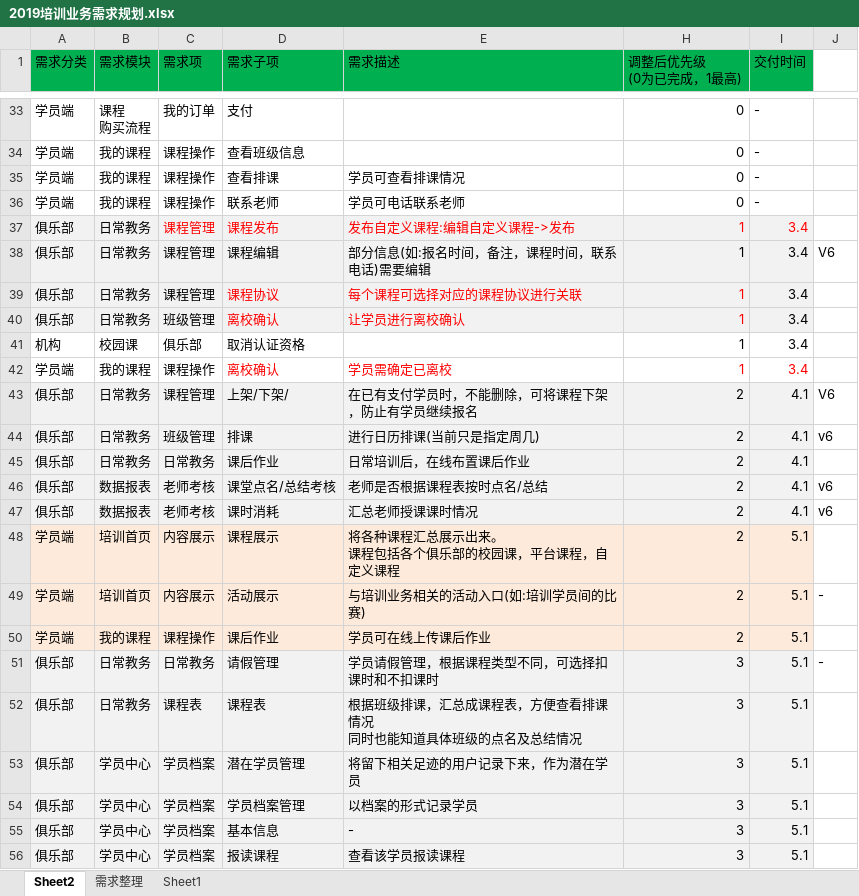
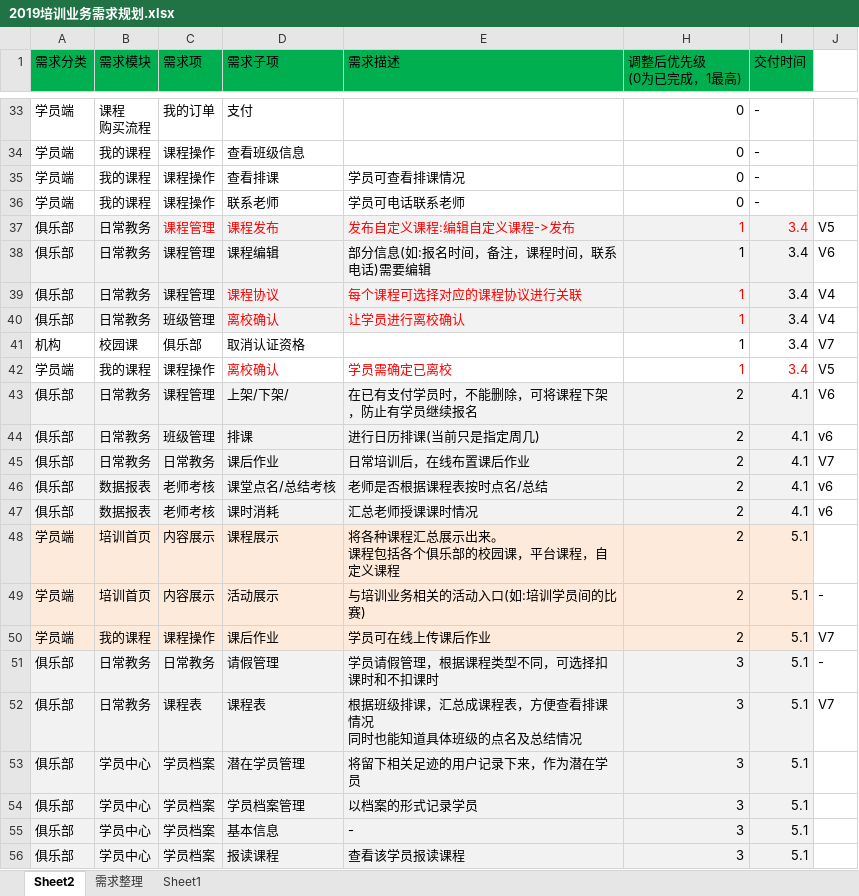
Before and after one commit to BursonHandsom/trainBusiness-ydl, an Excel workbook: 悦动力培训平台/2019培训业务需求规划.xlsx, sheet Sheet2, drawn as a sheet; only a part is shown, gaps mark what is left out; values as stored, in another font and other column widths than the file's, no borders; the diff covers the shown part only; the diff names each change by its address in the sheet, - before the commit and + after, or states it on an @@ line.

```diff
--- a/悦动力培训平台/2019培训业务需求规划.xlsx (sheet Sheet2)
+++ b/悦动力培训平台/2019培训业务需求规划.xlsx (sheet Sheet2)
-J37: (empty)
+J37: V5
-J39:J40: (empty)
+J39:J40: V4
-J41: (empty)
+J41: V7
-J42: (empty)
+J42: V5
-J45: (empty)
+J45: V7
-J50: (empty)
+J50: V7
-J52: (empty)
+J52: V7
```
Also changed, not shown: 5 edited cells elsewhere in this sheet, 5 other files.
